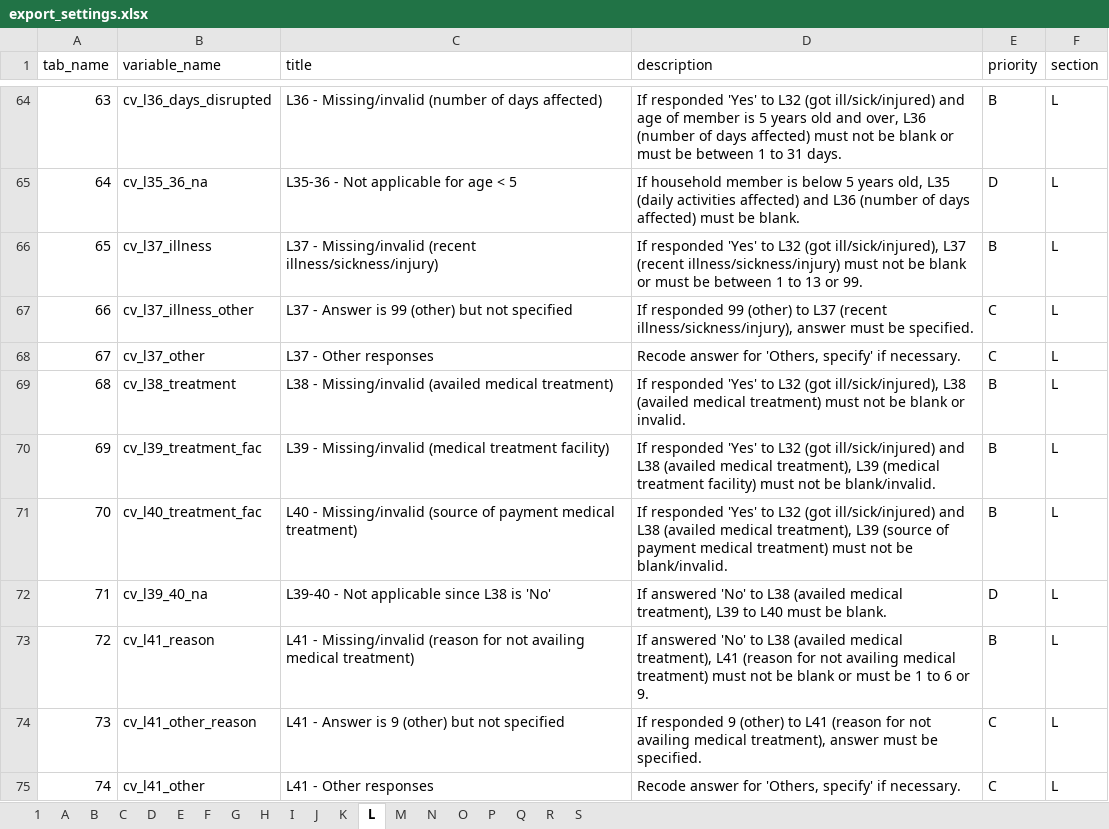
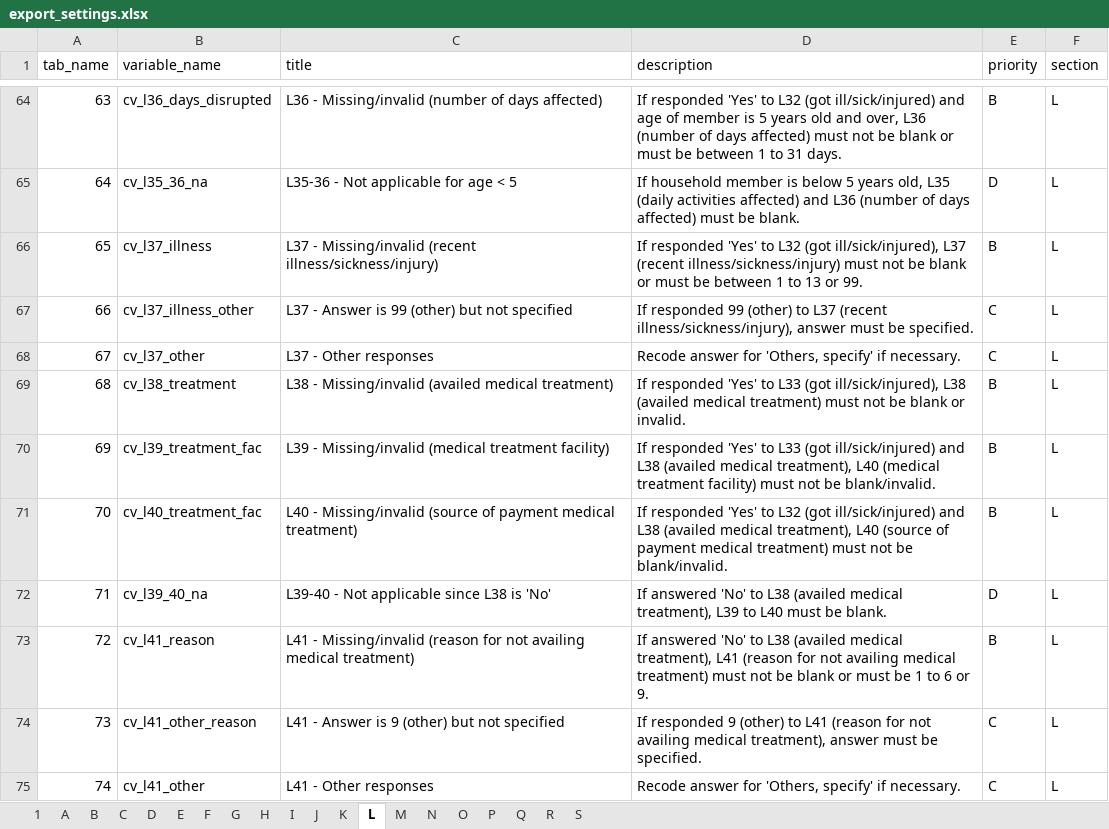
Before and after one commit to yng-me/rcbms-app, an Excel workbook: src/main/static/rcbms/references/export_settings.xlsx, sheet L, drawn as a sheet; only a part is shown, gaps mark what is left out; values as stored, in another font and other column widths than the file's, no borders; charts and pictures not drawn; the diff names each change by its address in the sheet, - before the commit and + after, or states it on an @@ line.

```diff
--- a/src/main/static/rcbms/references/export_settings.xlsx (sheet L)
+++ b/src/main/static/rcbms/references/export_settings.xlsx (sheet L)
-D69 (description): …'Yes' to L32 (got ill/sick/injured),…
+D69 (description): …'Yes' to L33 (got ill/sick/injured),…
-D70 (description): …'Yes' to L32 (got ill/sick/injured) and L38 (availed medical treatment), L39 (medical treatment…
+D70 (description): …'Yes' to L33 (got ill/sick/injured) and L38 (availed medical treatment), L40 (medical treatment…
-D71 (description): …medical treatment), L39 (source of…
+D71 (description): …medical treatment), L40 (source of…
```
Also changed, not shown: charts or pictures, 2 other files.
